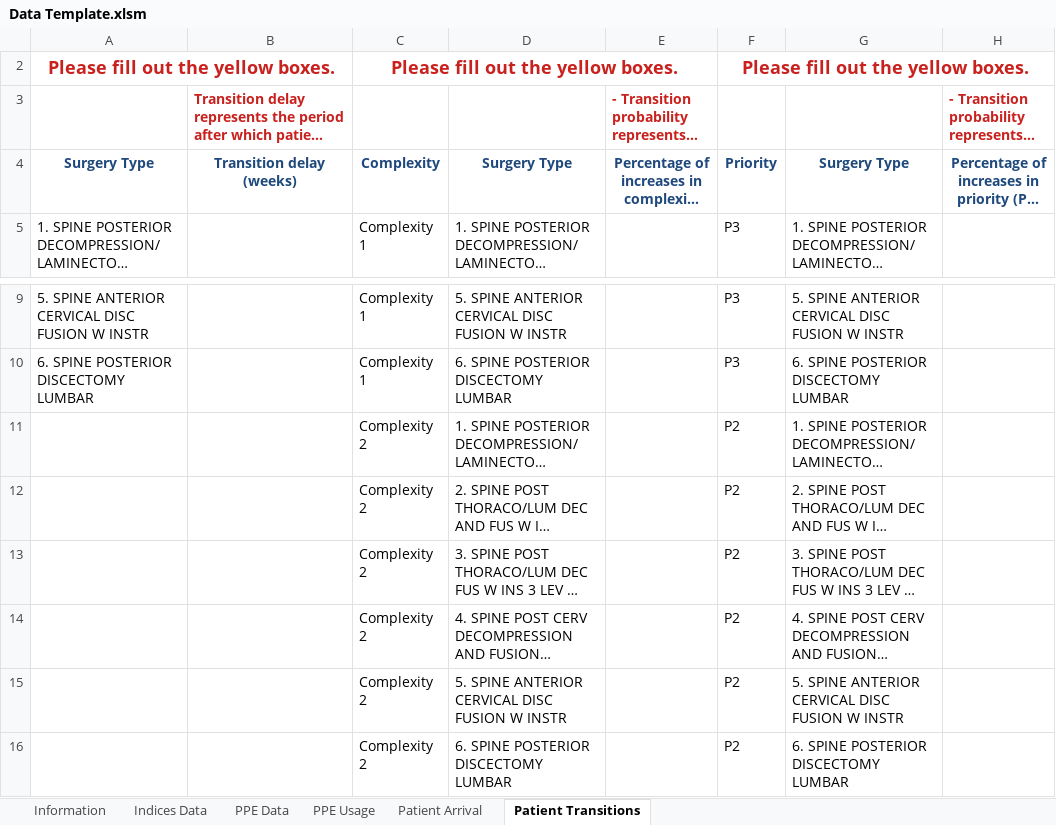
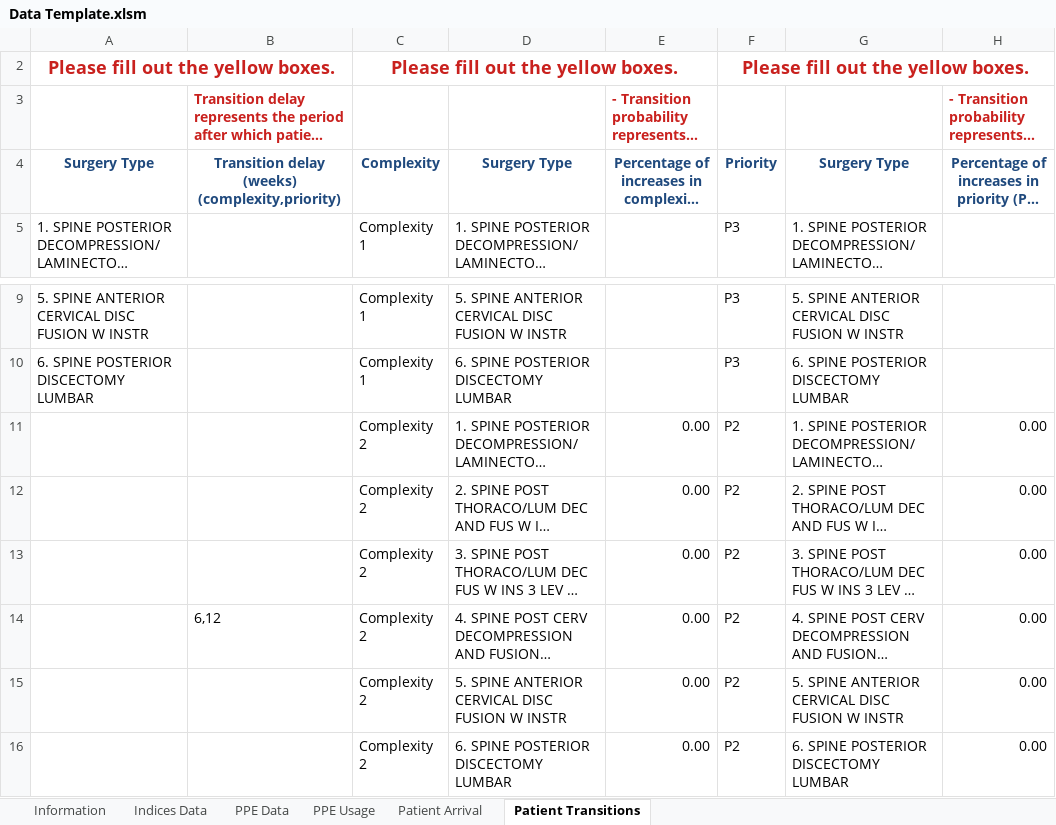
Before and after one commit to Konstantin-Volodin/UOttawa-Dynamic-Knapsack-Problem-Python, an Excel workbook: New-Implementation/Data/Data Template.xlsm, sheet Patient Transitions, drawn as a sheet; only a part is shown, gaps mark what is left out; long unchanged cells end in …; values as stored, in another font and other column widths than the file's, no borders; conditional formats not drawn; ↵ is a line break in a cell; the diff names each change by its address in the sheet, - before the commit and + after, or states it on an @@ line.

```diff
--- a/New-Implementation/Data/Data Template.xlsm (sheet Patient Transitions)
+++ b/New-Implementation/Data/Data Template.xlsm (sheet Patient Transitions)
-B4: Transition delay ↵ (weeks)
+B4: Transition delay ↵ (weeks) ↵ (complexity,priority)
-E11:E16: (empty)
+E11:E16: 0.00
-H11:H16: (empty)
+H11:H16: 0.00
-B14: (empty)
+B14: 6,12
```
Also changed, not shown: sheet PPE Data, sheet Indices Data, formulas that keep their value, hidden cells, New-Implementation/Data/complex-data.xlsx, New-Implementation/Data/complex-feasible.xlsx, 20 other files.
